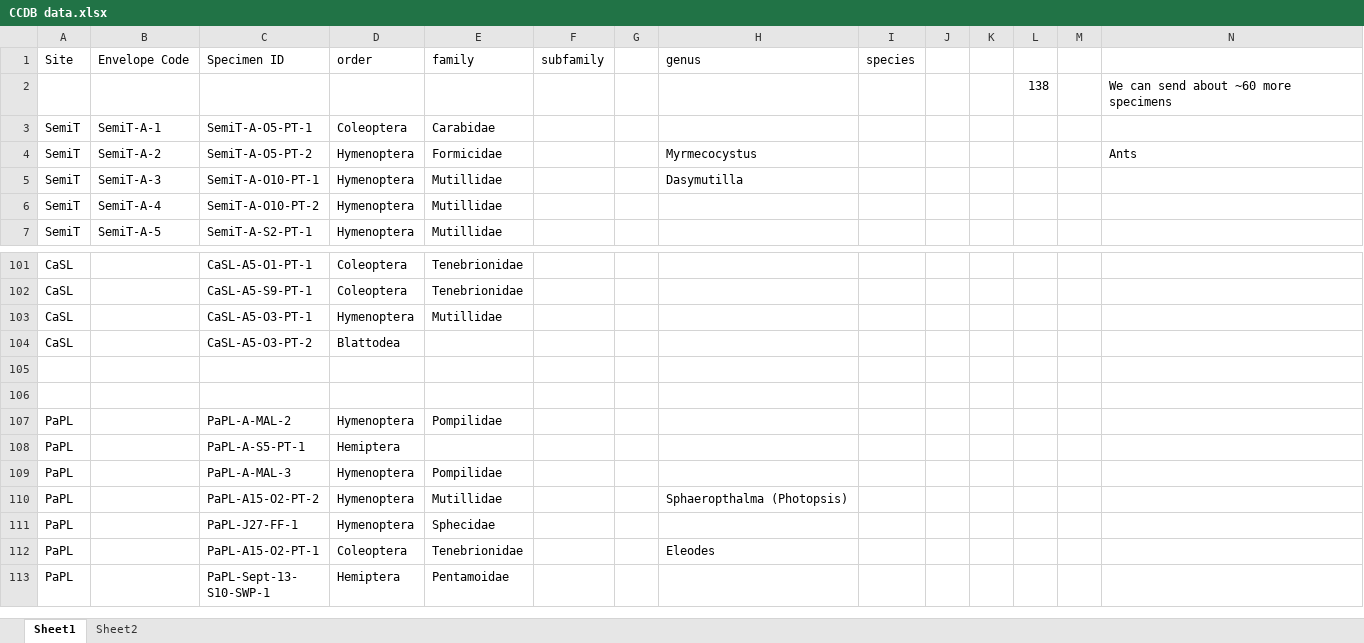
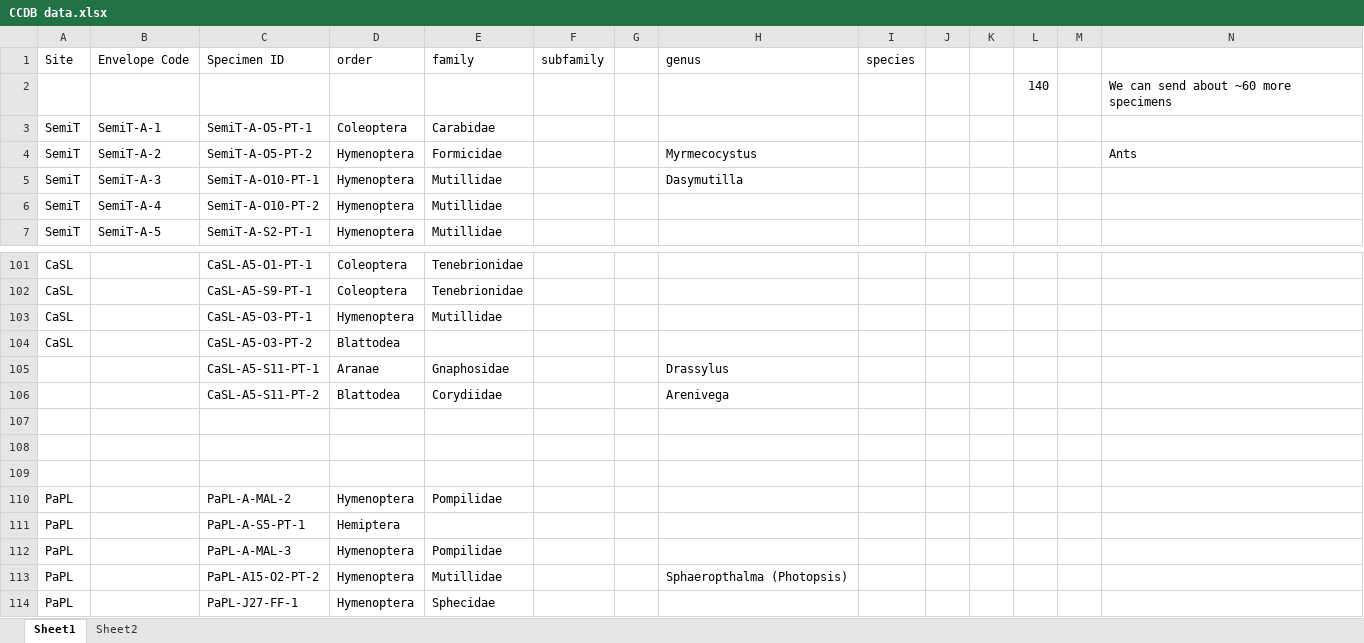
Before and after one commit to jennabraun/prey_item_survey, an Excel workbook: Raw Data/CCDB data.xlsx, sheet Sheet1, drawn as a sheet; only a part is shown, gaps mark what is left out; the shorter side is filled out with more unchanged rows; values as stored, in another font and other column widths than the file's, no borders; the diff names each change by its address in the sheet, - before the commit and + after, or states it on an @@ line.

```diff
--- a/Raw Data/CCDB data.xlsx (sheet Sheet1)
+++ b/Raw Data/CCDB data.xlsx (sheet Sheet1)
-L2: 138
+L2: 140
+row 105:  |  | CaSL-A5-S11-PT-1 | Aranae | Gnaphosidae |  |  | Drassylus
+row 106:  |  | CaSL-A5-S11-PT-2 | Blattodea | Corydiidae |  |  | Arenivega
+row 107: (empty)
```
Also changed, not shown: Raw Data/Arthropod_data.xlsx.
